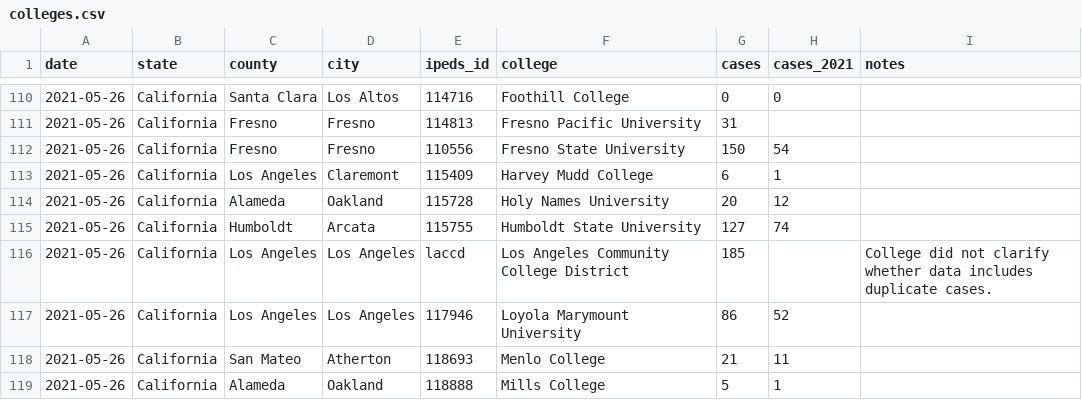
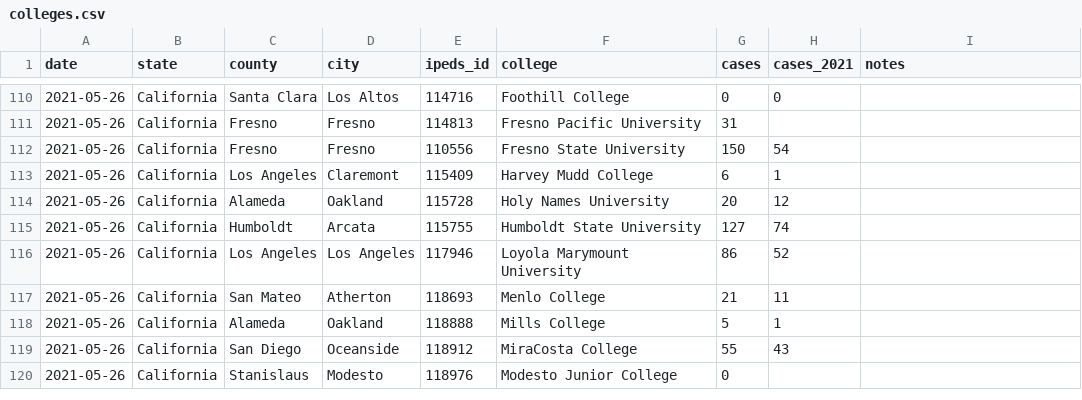
Before and after one commit to sabcodes/sta141B-final, a CSV file: colleges.csv, drawn as a sheet; only a part is shown, gaps mark what is left out; the shorter side is filled out with more unchanged rows.

```diff
--- a/colleges.csv
+++ b/colleges.csv
@@ -115,3 +115,2 @@ date,state,county,city,ipeds_id,college,cases,cases_2021,notes
 2021-05-26,California,Humboldt,Arcata,115755,Humboldt State University,127,74,
-2021-05-26,California,Los Angeles,Los Angeles,laccd,Los Angeles Community College District,185,,College did not clarify whether data includes duplicate cases.
 2021-05-26,California,Los Angeles,Los Angeles,117946,Loyola Marymount University,86,52,
```
Also changed, not shown: 3 other files.
